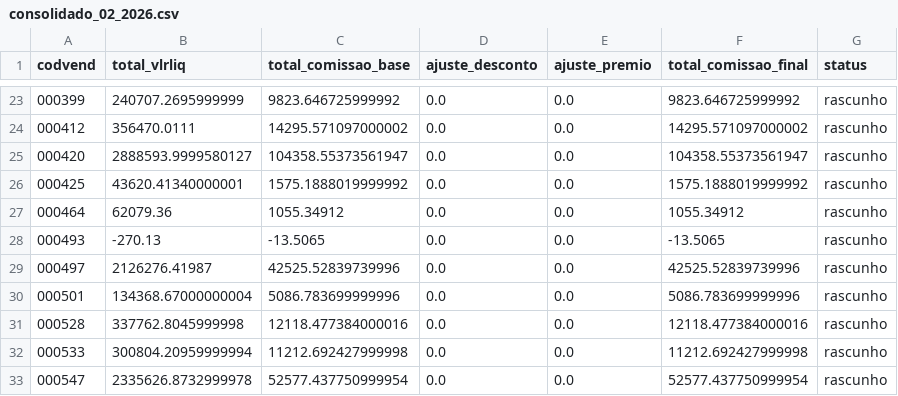
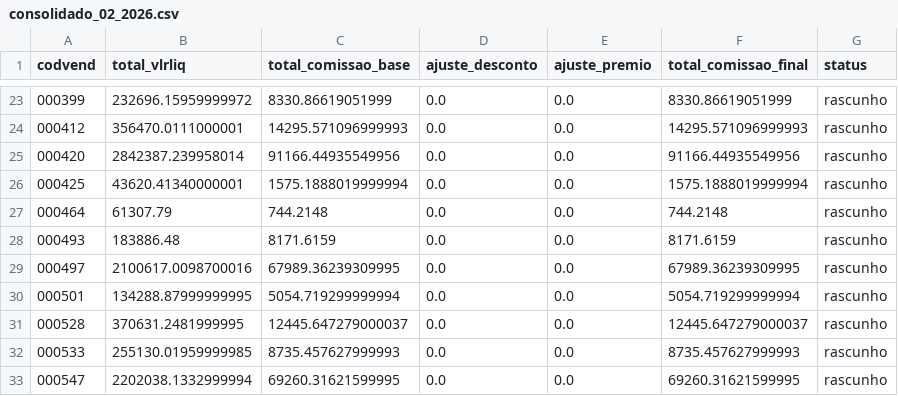
Before and after one commit to ademilsonNunes/gestao-comissoes, a CSV file: artfatos/relatorios/consolidado_02_2026.csv, drawn as a sheet; only a part is shown, gaps mark what is left out; the diff covers the shown part only.

```diff
--- a/artfatos/relatorios/consolidado_02_2026.csv
+++ b/artfatos/relatorios/consolidado_02_2026.csv
@@ -23,11 +23,11 @@ codvend;total_vlrliq;total_comissao_base;ajuste_desconto;ajuste_premio;total_com
-000399;240707.2695999999;9823.646725999992;0.0;0.0;9823.646725999992;rascunho
-000412;356470.0111;14295.571097000002;0.0;0.0;14295.571097000002;rascunho
-000420;2888593.9999580127;104358.55373561947;0.0;0.0;104358.55373561947;rascunho
-000425;43620.41340000001;1575.1888019999992;0.0;0.0;1575.1888019999992;rascunho
-000464;62079.36;1055.34912;0.0;0.0;1055.34912;rascunho
-000493;-270.13;-13.5065;0.0;0.0;-13.5065;rascunho
-000497;2126276.41987;42525.52839739996;0.0;0.0;42525.52839739996;rascunho
-000501;134368.67000000004;5086.783699999996;0.0;0.0;5086.783699999996;rascunho
-000528;337762.8045999998;12118.477384000016;0.0;0.0;12118.477384000016;rascunho
-000533;300804.20959999994;11212.692427999998;0.0;0.0;11212.692427999998;rascunho
-000547;2335626.8732999978;52577.437750999954;0.0;0.0;52577.437750999954;rascunho
+000399;232696.15959999972;8330.86619051999;0.0;0.0;8330.86619051999;rascunho
+000412;356470.0111000001;14295.571096999993;0.0;0.0;14295.571096999993;rascunho
+000420;2842387.239958014;91166.44935549956;0.0;0.0;91166.44935549956;rascunho
+000425;43620.41340000001;1575.1888019999994;0.0;0.0;1575.1888019999994;rascunho
+000464;61307.79;744.2148;0.0;0.0;744.2148;rascunho
+000493;183886.48;8171.6159;0.0;0.0;8171.6159;rascunho
+000497;2100617.0098700016;67989.36239309995;0.0;0.0;67989.36239309995;rascunho
+000501;134288.87999999995;5054.719299999994;0.0;0.0;5054.719299999994;rascunho
+000528;370631.2481999995;12445.647279000037;0.0;0.0;12445.647279000037;rascunho
+000533;255130.01959999985;8735.457627999993;0.0;0.0;8735.457627999993;rascunho
+000547;2202038.1332999994;69260.31621599995;0.0;0.0;69260.31621599995;rascunho
```
Also changed, not shown: 2 added rows, 1 removed row and 117 edited cells elsewhere in this file, 16 other files.
